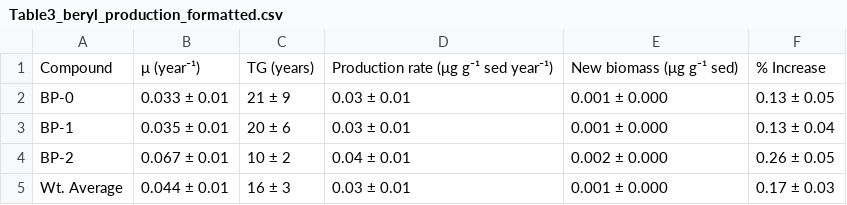
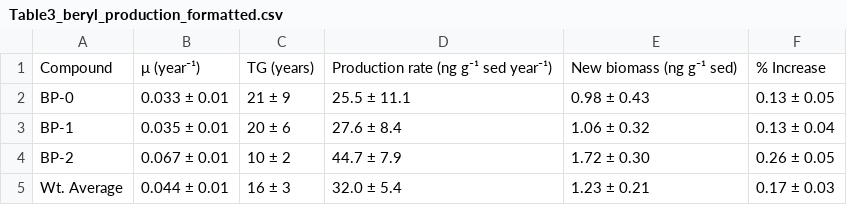
Before and after one commit to carolynnharris/Hotspring_Lipid_SIP, a CSV file: summary_tables/Table3_beryl_production_formatted.csv, drawn as a sheet.

```diff
--- a/summary_tables/Table3_beryl_production_formatted.csv
+++ b/summary_tables/Table3_beryl_production_formatted.csv
@@ -1,5 +1,5 @@
-"Compound","μ (year⁻¹)","TG (years)","Production rate (μg g⁻¹ sed year⁻¹)","New biomass (μg g⁻¹ sed)","% Increase"
-"BP-0","0.033 ± 0.01","21 ± 9","0.03 ± 0.01","0.001 ± 0.000","0.13 ± 0.05"
-"BP-1","0.035 ± 0.01","20 ± 6","0.03 ± 0.01","0.001 ± 0.000","0.13 ± 0.04"
-"BP-2","0.067 ± 0.01","10 ± 2","0.04 ± 0.01","0.002 ± 0.000","0.26 ± 0.05"
-"Wt. Average","0.044 ± 0.01","16 ± 3","0.03 ± 0.01","0.001 ± 0.000","0.17 ± 0.03"
+"Compound","μ (year⁻¹)","TG (years)","Production rate (ng g⁻¹ sed year⁻¹)","New biomass (ng g⁻¹ sed)","% Increase"
+"BP-0","0.033 ± 0.01","21 ± 9","25.5 ± 11.1","0.98 ± 0.43","0.13 ± 0.05"
+"BP-1","0.035 ± 0.01","20 ± 6","27.6 ± 8.4","1.06 ± 0.32","0.13 ± 0.04"
+"BP-2","0.067 ± 0.01","10 ± 2","44.7 ± 7.9","1.72 ± 0.30","0.26 ± 0.05"
+"Wt. Average","0.044 ± 0.01","16 ± 3","32.0 ± 5.4","1.23 ± 0.21","0.17 ± 0.03"
```
Also changed, not shown: summary_tables/LHSIP_Summary_Table.csv, summary_tables/Table2_growth_summary_by_timepoint.csv, 22 other files.
